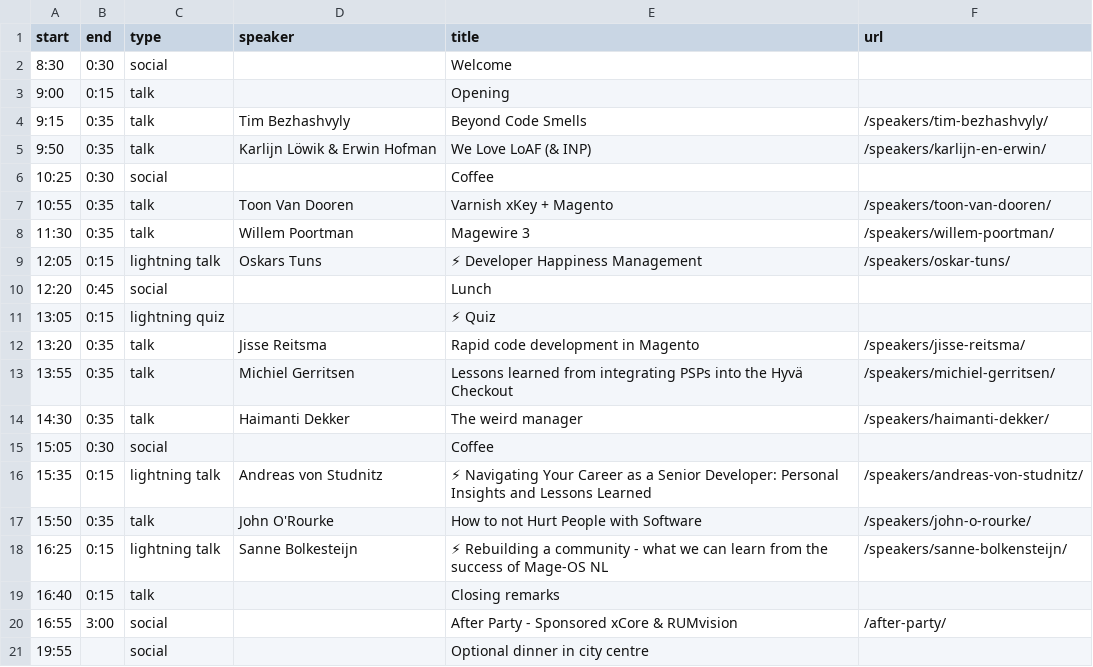
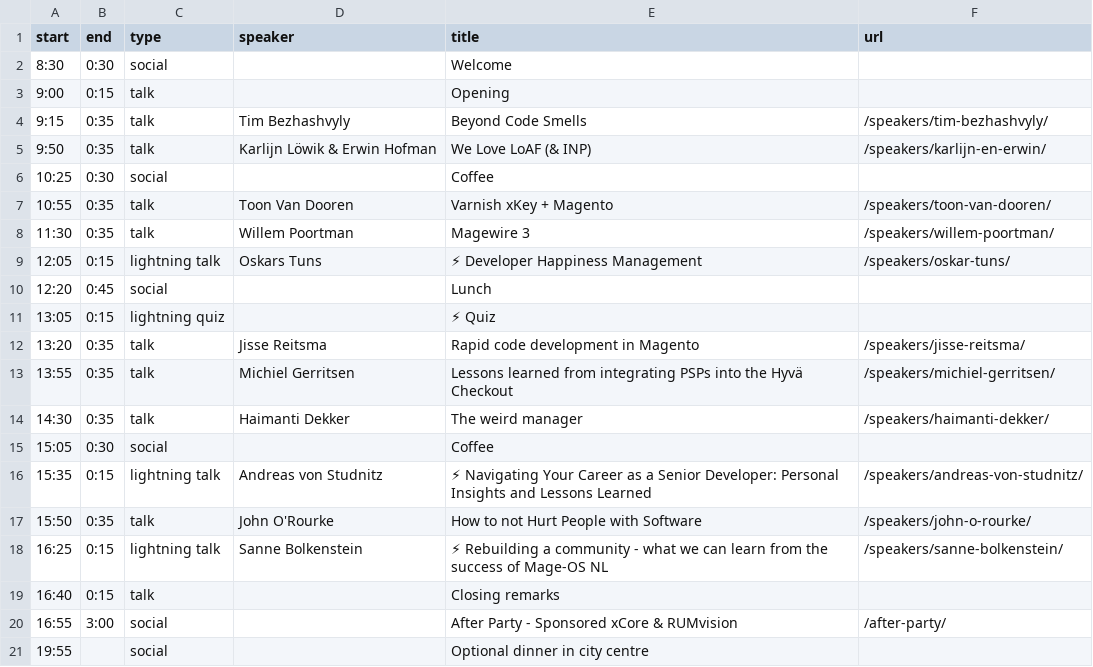
Before and after one commit to elgentos/magetitans, a CSV file: _data/agenda.csv, drawn as a sheet.

Commit message:
Fix Sanne's name

```diff
--- a/_data/agenda.csv
+++ b/_data/agenda.csv
@@ -17,3 +17,3 @@ start,end,type,speaker,title,url
 15:50,0:35,talk,John O'Rourke,How to not Hurt People with Software,/speakers/john-o-rourke/
-16:25,0:15,lightning talk,Sanne Bolkesteijn,⚡ Rebuilding a community - what we can learn from the success of Mage-OS NL,/speakers/sanne-bolkensteijn/
+16:25,0:15,lightning talk,Sanne Bolkenstein,⚡ Rebuilding a community - what we can learn from the success of Mage-OS NL,/speakers/sanne-bolkenstein/
 16:40,0:15,talk,,Closing remarks,
```
